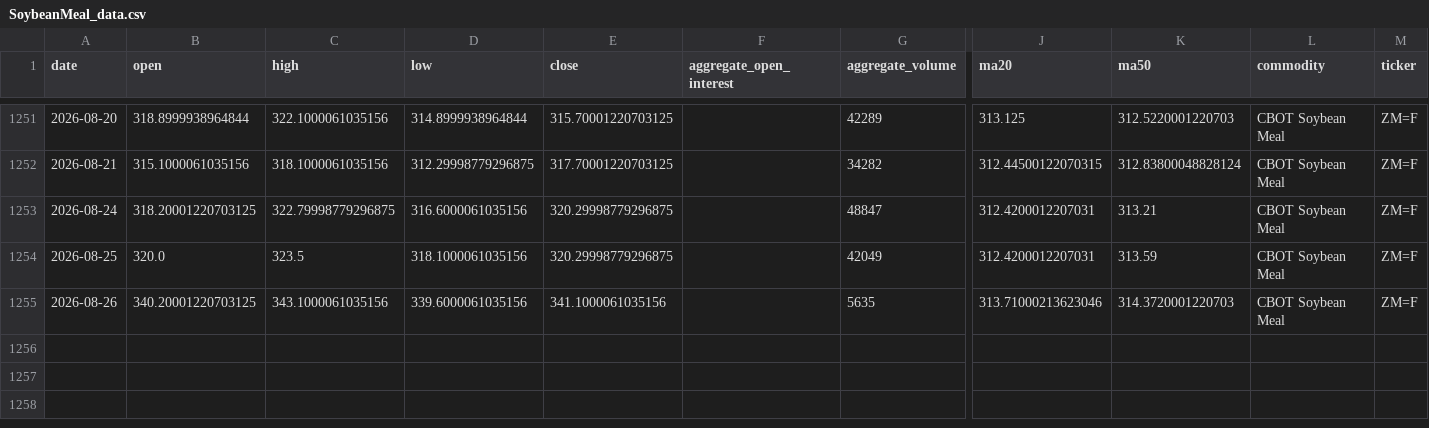
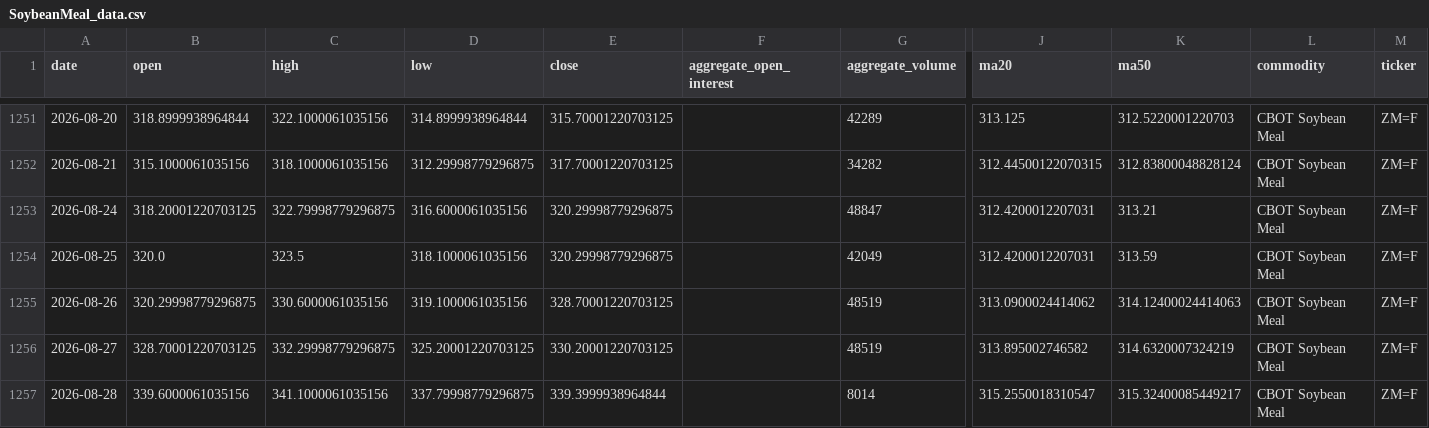
Before and after one commit to jjch1986/price-chart-site, a CSV file: data/SoybeanMeal_data.csv, drawn as a sheet; only a part is shown, gaps mark what is left out; rows hold the shown columns only; the diff names each change by its address in the sheet, - before the commit and + after, or states it on an @@ line.

```diff
--- a/data/SoybeanMeal_data.csv
+++ b/data/SoybeanMeal_data.csv
-B1255 (open): 340.20001220703125
+B1255 (open): 320.29998779296875
-C1255 (high): 343.1000061035156
+C1255 (high): 330.6000061035156
-D1255 (low): 339.6000061035156
+D1255 (low): 319.1000061035156
-E1255 (close): 341.1000061035156
+E1255 (close): 328.70001220703125
-G1255 (aggregate_volume): 5635
+G1255 (aggregate_volume): 48519
-J1255 (ma20): 313.71000213623046
+J1255 (ma20): 313.0900024414062
-K1255 (ma50): 314.3720001220703
+K1255 (ma50): 314.12400024414063
+row 1256: 2026-08-27 | 328.70001220703125 | 332.29998779296875 | 325.20001220703125 | 330.20001220703125 |  | 48519 | 313.895002746582 | 314.6320007324219 | CBOT Soybean Meal | ZM=F
+row 1257: 2026-08-28 | 339.6000061035156 | 341.1000061035156 | 337.79998779296875 | 339.3999938964844 |  | 8014 | 315.2550018310547 | 315.32400085449217 | CBOT Soybean Meal | ZM=F
```
Also changed, not shown: data/Brent_data.csv, data/Copper_data.csv, 21 other files.
